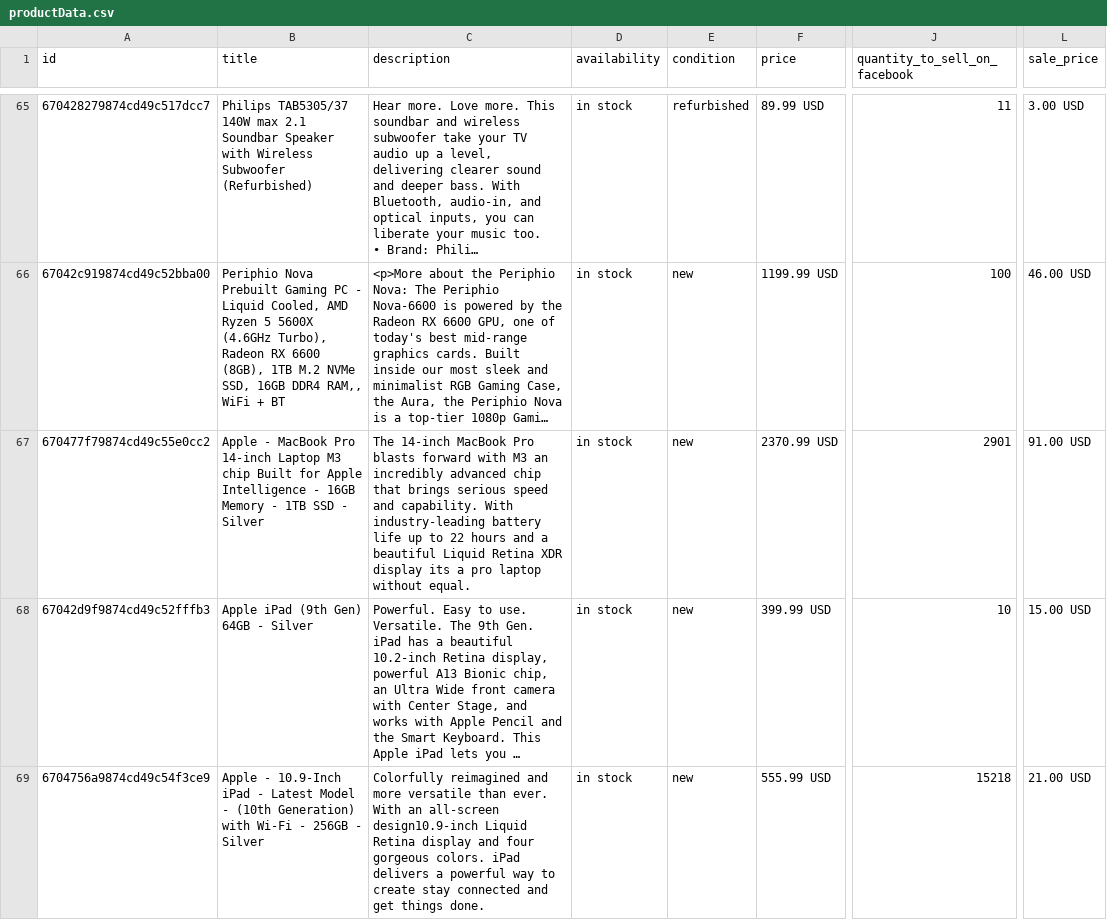
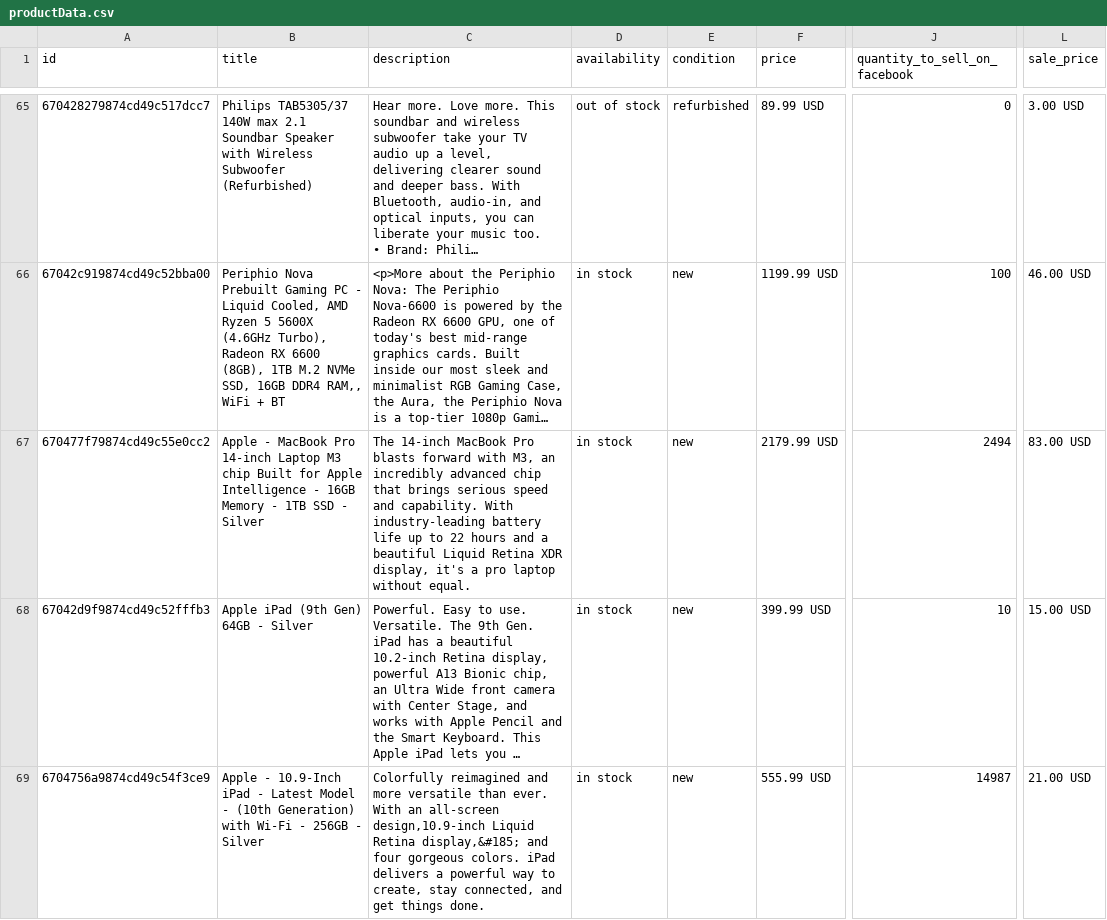
Before and after one commit to reynaldos/flexshopper-mobile-test, a CSV file: public/productData.csv, drawn as a sheet; only a part is shown, gaps mark what is left out; long unchanged cells end in …; the diff covers the shown part only; the diff names each change by its address in the sheet, - before the commit and + after, or states it on an @@ line.

```diff
--- a/public/productData.csv
+++ b/public/productData.csv
-D65 (availability): in stock
+D65 (availability): out of stock
-J65 (quantity_to_sell_on_facebook): 11
+J65 (quantity_to_sell_on_facebook): 0
-C67 (description): …forward with M3 an incredibly advanced chip that brings serious speed and capability. With industry-leading battery life up to 22 hours and a beautiful Liquid Retina XDR display its a pro…
+C67 (description): …forward with M3, an incredibly advanced chip that brings serious speed and capability. With industry-leading battery life up to 22 hours and a beautiful Liquid Retina XDR display, it's a pro…
-F67 (price): 2370.99 USD
+F67 (price): 2179.99 USD
-J67 (quantity_to_sell_on_facebook): 2901
+J67 (quantity_to_sell_on_facebook): 2494
-L67 (sale_price): 91.00 USD
+L67 (sale_price): 83.00 USD
-C69 (description): …an all-screen design10.9-inch Liquid Retina display and four gorgeous colors. iPad delivers a powerful way to create stay connected and get…
+C69 (description): …an all-screen design,10.9-inch Liquid Retina display,&#185; and four gorgeous colors. iPad delivers a powerful way to create, stay connected, and get…
-J69 (quantity_to_sell_on_facebook): 15218
+J69 (quantity_to_sell_on_facebook): 14987
```
Also changed, not shown: 157 edited cells elsewhere in this file, 1 other file.
